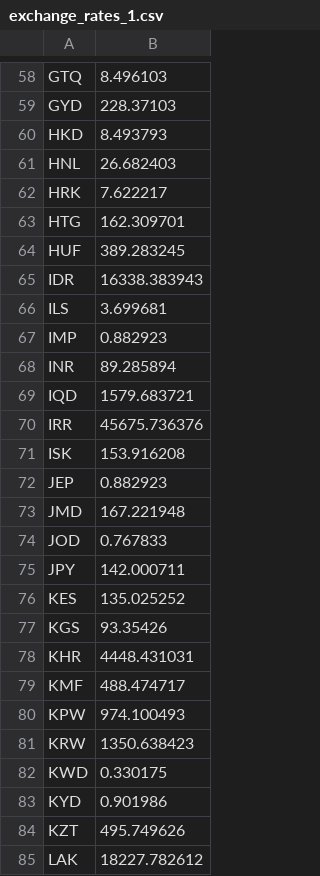
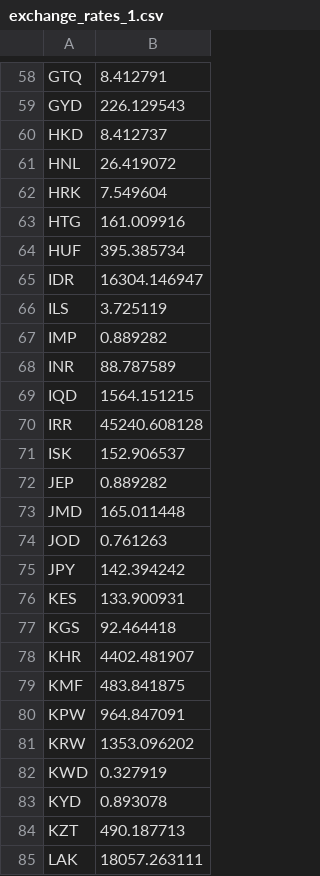
Before and after one commit to gunelmurad/pandas_demos, a CSV file: ETL Project/exchange_rates_1.csv, drawn as a sheet; only a part is shown, gaps mark what is left out; the diff covers the shown part only; the diff names each change by its address in the sheet, - before the commit and + after, or states it on an @@ line.

```diff
--- a/ETL Project/exchange_rates_1.csv
+++ b/ETL Project/exchange_rates_1.csv
-B58: 8.496103
+B58: 8.412791
-B59: 228.37103
+B59: 226.129543
-B60: 8.493793
+B60: 8.412737
-B61: 26.682403
+B61: 26.419072
-B62: 7.622217
+B62: 7.549604
-B63: 162.309701
+B63: 161.009916
-B64: 389.283245
+B64: 395.385734
-B65: 16338.383943
+B65: 16304.146947
-B66: 3.699681
+B66: 3.725119
-B67: 0.882923
+B67: 0.889282
-B68: 89.285894
+B68: 88.787589
-B69: 1579.683721
+B69: 1564.151215
-B70: 45675.736376
+B70: 45240.608128
-B71: 153.916208
+B71: 152.906537
-B72: 0.882923
+B72: 0.889282
-B73: 167.221948
+B73: 165.011448
-B74: 0.767833
+B74: 0.761263
-B75: 142.000711
+B75: 142.394242
-B76: 135.025252
+B76: 133.900931
-B77: 93.35426
+B77: 92.464418
-B78: 4448.431031
+B78: 4402.481907
-B79: 488.474717
+B79: 483.841875
-B80: 974.100493
+B80: 964.847091
-B81: 1350.638423
+B81: 1353.096202
-B82: 0.330175
+B82: 0.327919
-B83: 0.901986
+B83: 0.893078
-B84: 495.749626
+B84: 490.187713
-B85: 18227.782612
+B85: 18057.263111
```
Also changed, not shown: 141 edited cells elsewhere in this file, 18 other files.
